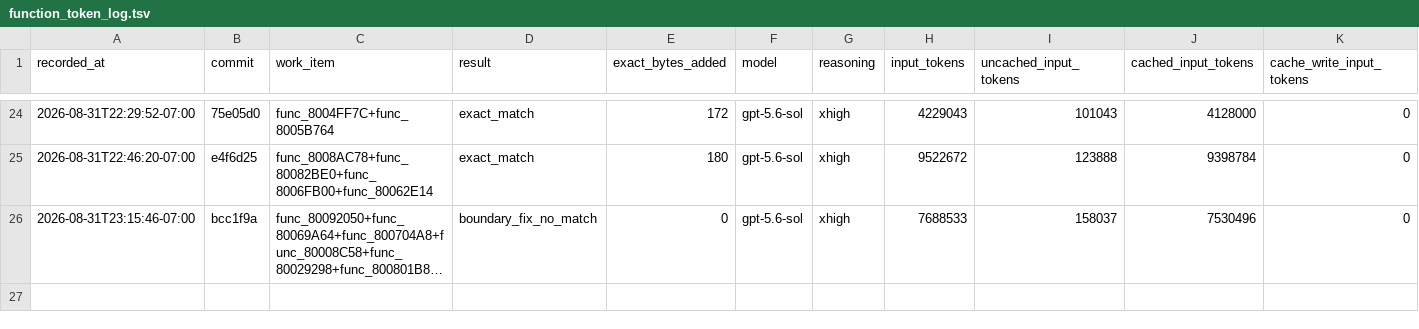
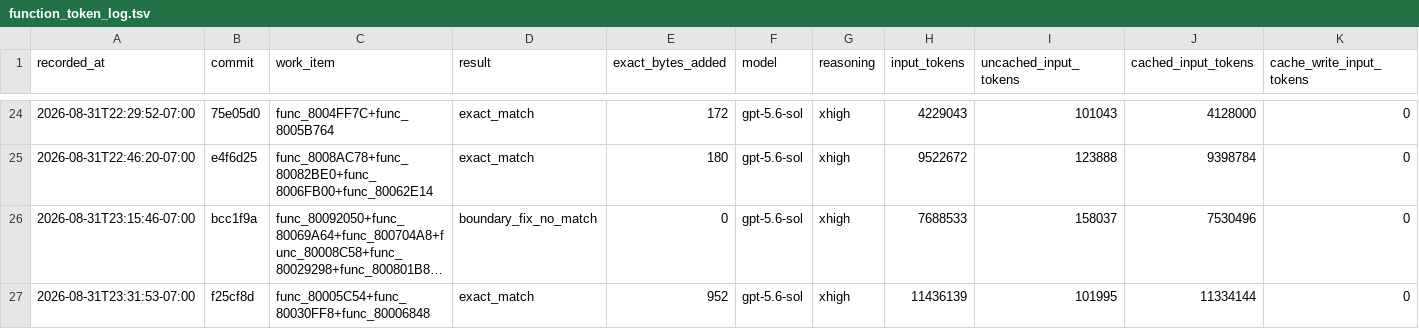
Before and after one commit to doctorjelly/podcruise, a TSV file: docs/function_token_log.tsv, drawn as a sheet; only a part is shown, gaps mark what is left out; long unchanged cells end in …; rows hold the shown columns only; the diff names each change by its address in the sheet, - before the commit and + after, or states it on an @@ line.

```diff
--- a/docs/function_token_log.tsv
+++ b/docs/function_token_log.tsv
+row 27: 2026-08-31T23:31:53-07:00 | f25cf8d | func_80005C54+func_80030FF8+func_80006848 | exact_match | 952 | gpt-5.6-sol | xhigh | 11436139 | 101995 | 11334144 | 0
```
Also changed, not shown: docs/decomp_progress.tsv, 1 other file.
